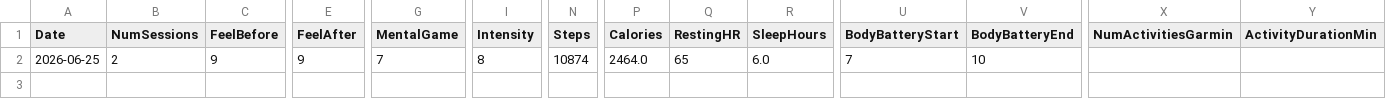
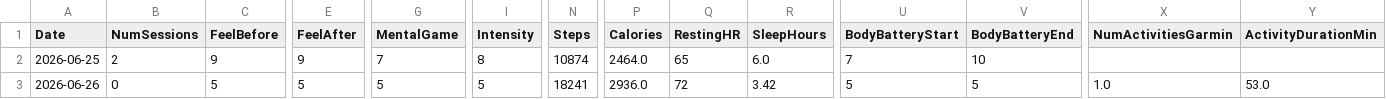
Before and after one commit to Liamwolf17/AthleteManagementApp, a CSV file: athlete_log.csv, drawn as a sheet; only a part is shown, gaps mark what is left out; rows hold the shown columns only; the diff names each change by its address in the sheet, - before the commit and + after, or states it on an @@ line.

Commit message:
Update athlete log 2026-06-26

```diff
--- a/athlete_log.csv
+++ b/athlete_log.csv
+row 3: 2026-06-26 | 0 | 5 | 5 | 5 | 5 | 18241 | 2936.0 | 72 | 3.42 | 5 | 5 | 1.0 | 53.0
```
